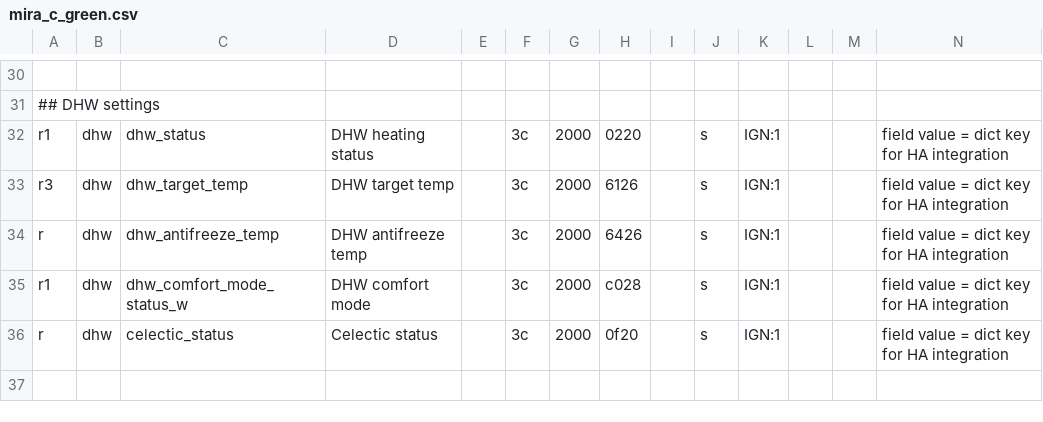
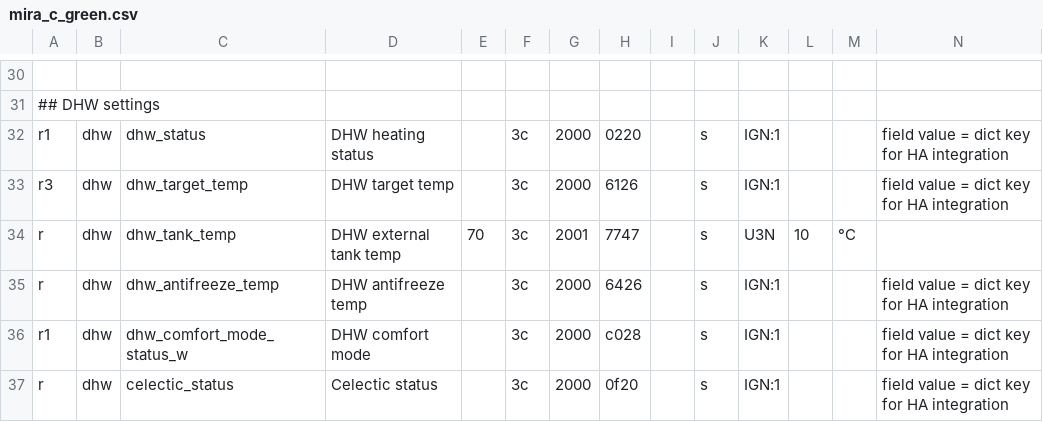
Before and after one commit to ysard/ebusd_configuration_chaffoteaux_bridgenet, a CSV file: mira_c_green.csv, drawn as a sheet; only a part is shown, gaps mark what is left out; the shorter side is filled out with more unchanged rows; rows hold the shown columns only; the diff names each change by its address in the sheet, - before the commit and + after, or states it on an @@ line.

Commit message:
add DHW storage tank temp sensor (NTC)

```diff
--- a/mira_c_green.csv
+++ b/mira_c_green.csv
+row 34: r | dhw | dhw_tank_temp | DHW external tank temp | 70 | 3c | 2001 | 7747 |  | s | U3N | 10 | °C
```
